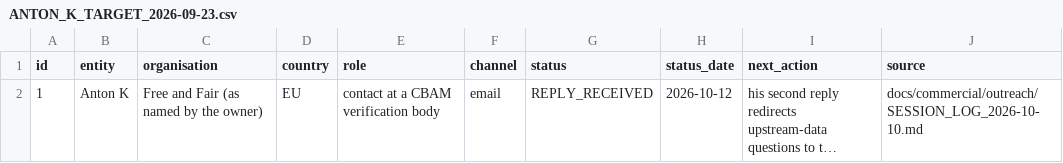
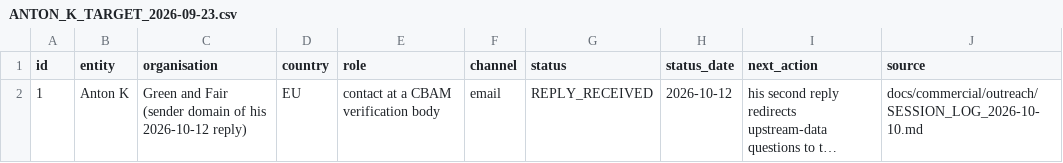
Before and after one commit to bakabala27-svg/NAAS-Agentic-Core, a CSV file: docs/commercial/ANTON_K_TARGET_2026-09-23.csv, drawn as a sheet; long unchanged cells end in …; the diff names each change by its address in the sheet, - before the commit and + after, or states it on an @@ line.

```diff
--- a/docs/commercial/ANTON_K_TARGET_2026-09-23.csv
+++ b/docs/commercial/ANTON_K_TARGET_2026-09-23.csv
-C2 (organisation): Free and Fair (as named by the owner)
+C2 (organisation): Green and Fair (sender domain of his 2026-10-12 reply)
```
Also changed, not shown: docs/commercial/outreach/CONTACT_LEDGER.csv, 1 other file.
